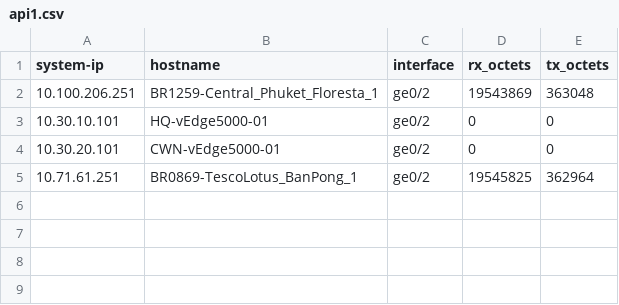
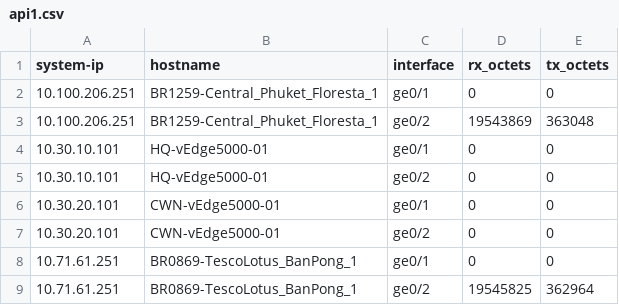
Before and after one commit to Leng31276/Leng31276, a CSV file: api1.csv, drawn as a sheet; the diff names each change by its address in the sheet, - before the commit and + after, or states it on an @@ line.

```diff
--- a/api1.csv
+++ b/api1.csv
+row 2: 10.100.206.251 | BR1259-Central_Phuket_Floresta_1 | ge0/1 | 0 | 0
+row 4: 10.30.10.101 | HQ-vEdge5000-01 | ge0/1 | 0 | 0
+row 6: 10.30.20.101 | CWN-vEdge5000-01 | ge0/1 | 0 | 0
+row 8: 10.71.61.251 | BR0869-TescoLotus_BanPong_1 | ge0/1 | 0 | 0
```
Also changed, not shown: 1 other file.
